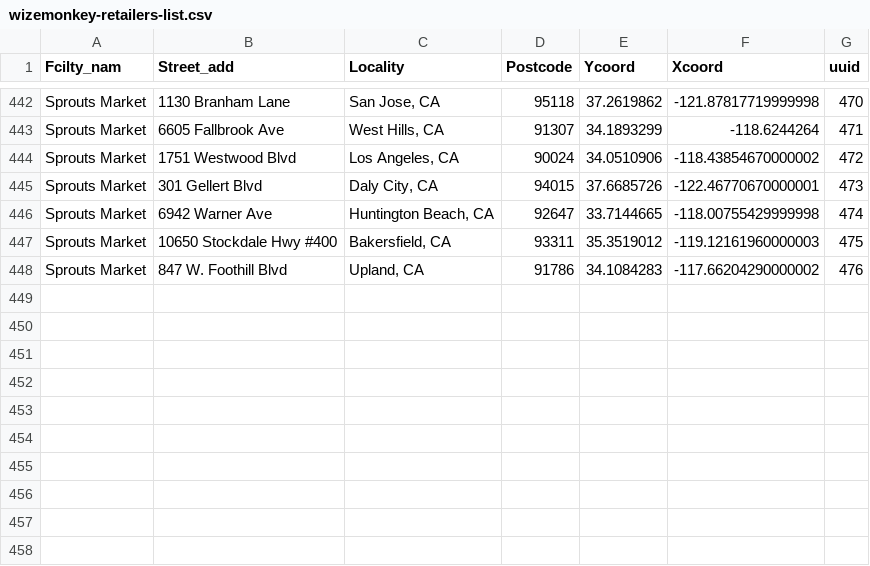
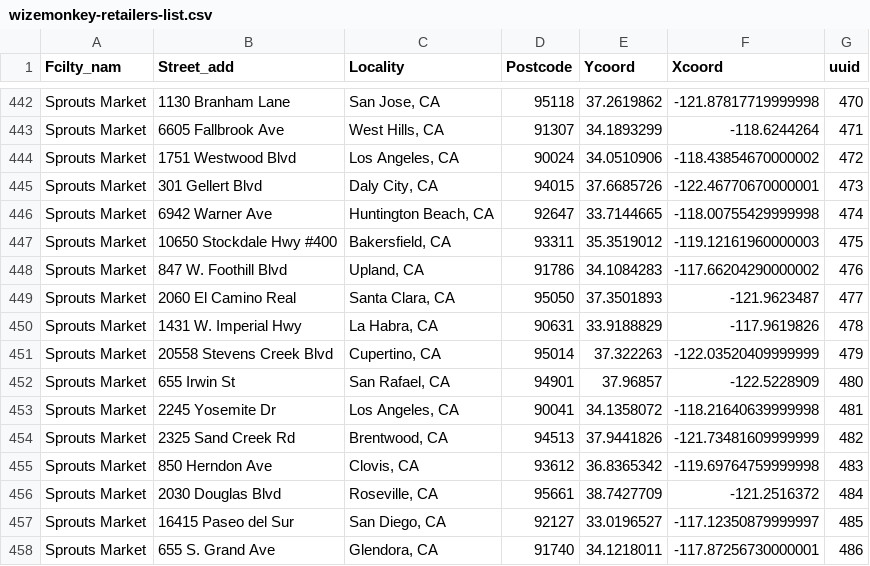
Before and after one commit to drinkwize/StoreData, a CSV file: wizemonkey-retailers-list.csv, drawn as a sheet; only a part is shown, gaps mark what is left out.

Commit message:
Update wizemonkey-retailers-list.csv

```diff
--- a/wizemonkey-retailers-list.csv
+++ b/wizemonkey-retailers-list.csv
@@ -448 +448,11 @@
 "Sprouts Market","847 W. Foothill Blvd","Upland, CA","91786","34.1084283","-117.66204290000002","476"
+"Sprouts Market","2060 El Camino Real","Santa Clara, CA","95050","37.3501893","-121.9623487","477"
+"Sprouts Market","1431 W. Imperial Hwy","La Habra, CA","90631","33.9188829","-117.9619826","478"
+"Sprouts Market","20558 Stevens Creek Blvd","Cupertino, CA","95014","37.322263","-122.03520409999999","479"
+"Sprouts Market","655 Irwin St","San Rafael, CA","94901","37.96857","-122.5228909","480"
+"Sprouts Market","2245 Yosemite Dr","Los Angeles, CA","90041","34.1358072","-118.21640639999998","481"
+"Sprouts Market","2325 Sand Creek Rd","Brentwood, CA","94513","37.9441826","-121.73481609999999","482"
+"Sprouts Market","850 Herndon Ave","Clovis, CA","93612","36.8365342","-119.69764759999998","483"
+"Sprouts Market","2030 Douglas Blvd","Roseville, CA","95661","38.7427709","-121.2516372","484"
+"Sprouts Market","16415 Paseo del Sur","San Diego, CA","92127","33.0196527","-117.12350879999997","485"
+"Sprouts Market","655  S. Grand Ave","Glendora, CA","91740","34.1218011","-117.87256730000001","486"
```
